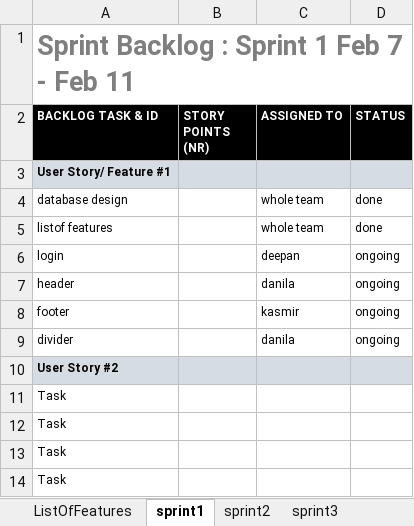
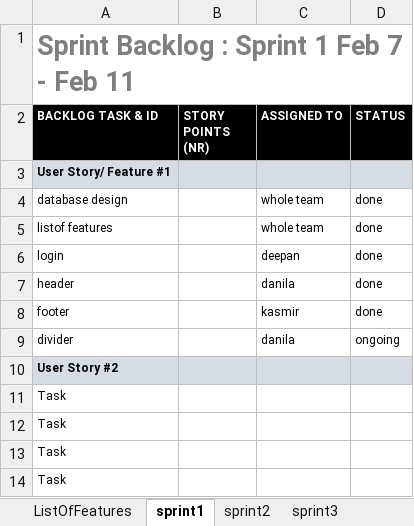
Before and after one commit to Kasmoi/team1web_project, an Excel workbook: utilities/web_project_Scrum.xlsx, sheet sprint1, drawn as a sheet; only a part is shown; values as stored, in another font and other column widths than the file's, no borders; charts and pictures not drawn; the diff names each change by its address in the sheet, - before the commit and + after, or states it on an @@ line.

```diff
--- a/utilities/web_project_Scrum.xlsx (sheet sprint1)
+++ b/utilities/web_project_Scrum.xlsx (sheet sprint1)
-D6:D8 (STATUS): ongoing
+D6:D8 (STATUS): done
```
Also changed, not shown: sheet sprint2, sheet ListOfFeatures.
